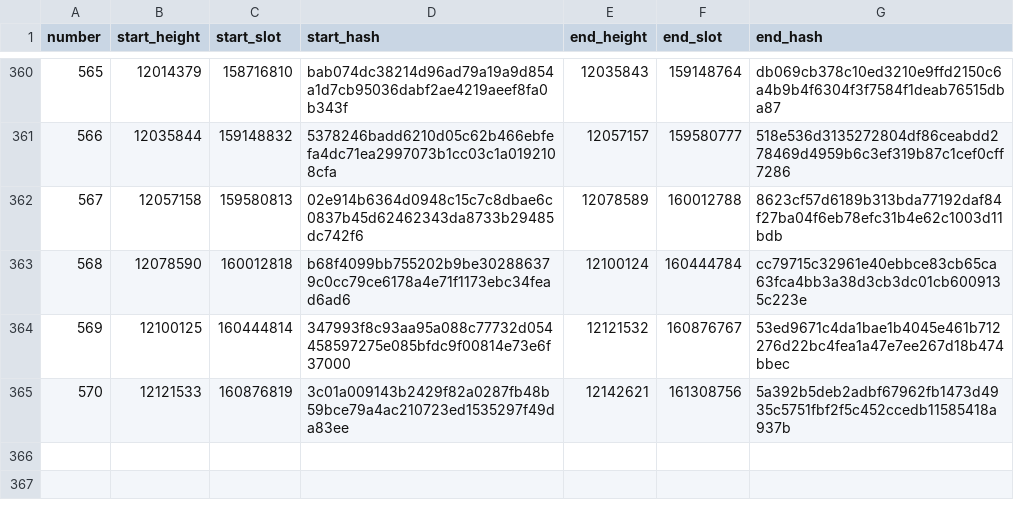
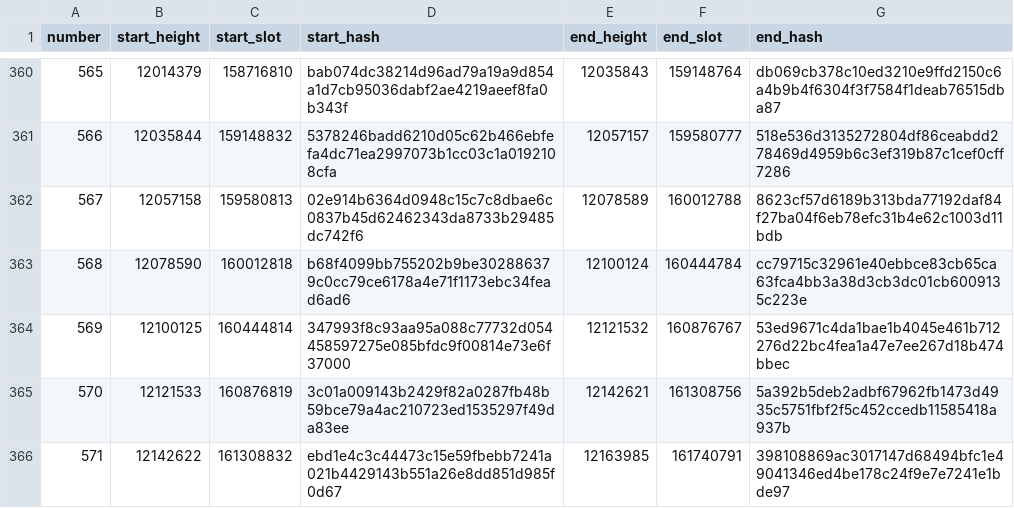
Before and after one commit to ExuraLabs/hecate, a CSV file: data/epoch_boundaries.csv, drawn as a sheet; only a part is shown, gaps mark what is left out; the diff names each change by its address in the sheet, - before the commit and + after, or states it on an @@ line.

Commit message:
Automated epoch data update for epoch 571

```diff
--- a/data/epoch_boundaries.csv
+++ b/data/epoch_boundaries.csv
+row 366: 571 | 12142622 | 161308832 | ebd1e4c3c44473c15e59fbebb7241a021b4429143b551a26e8dd851d985f0d67 | 12163985 | 161740791 | 398108869ac3017147d68494bfc1e49041346ed4be178c24f9e7e7241e1bde97
```
Also changed, not shown: data/epoch_blocks.csv, 1 other file.
